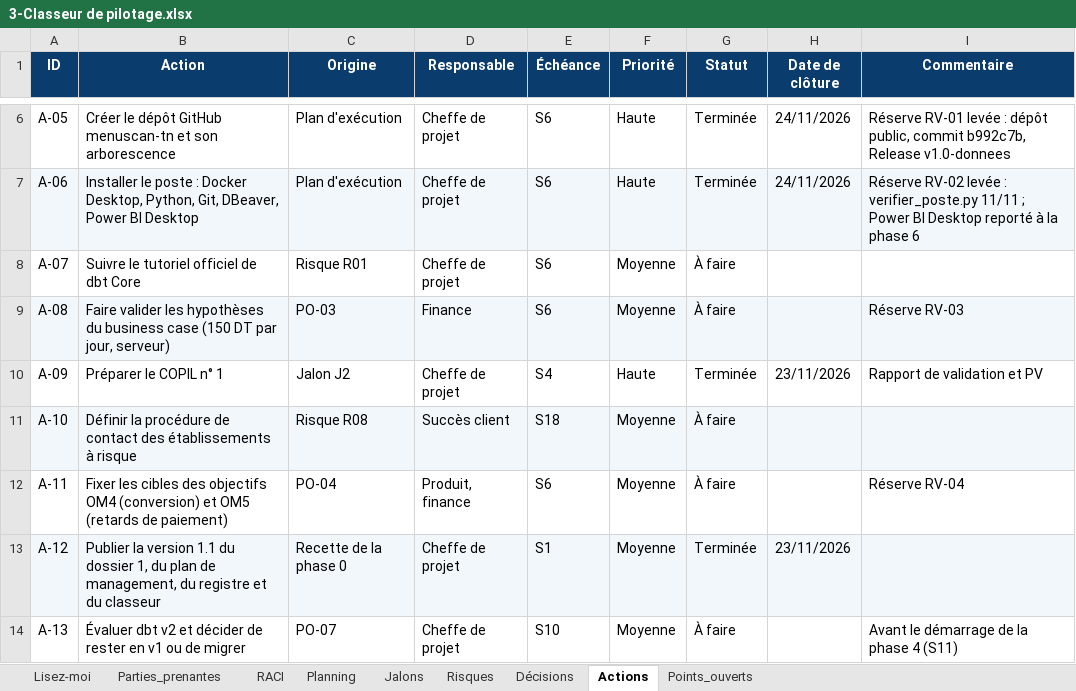
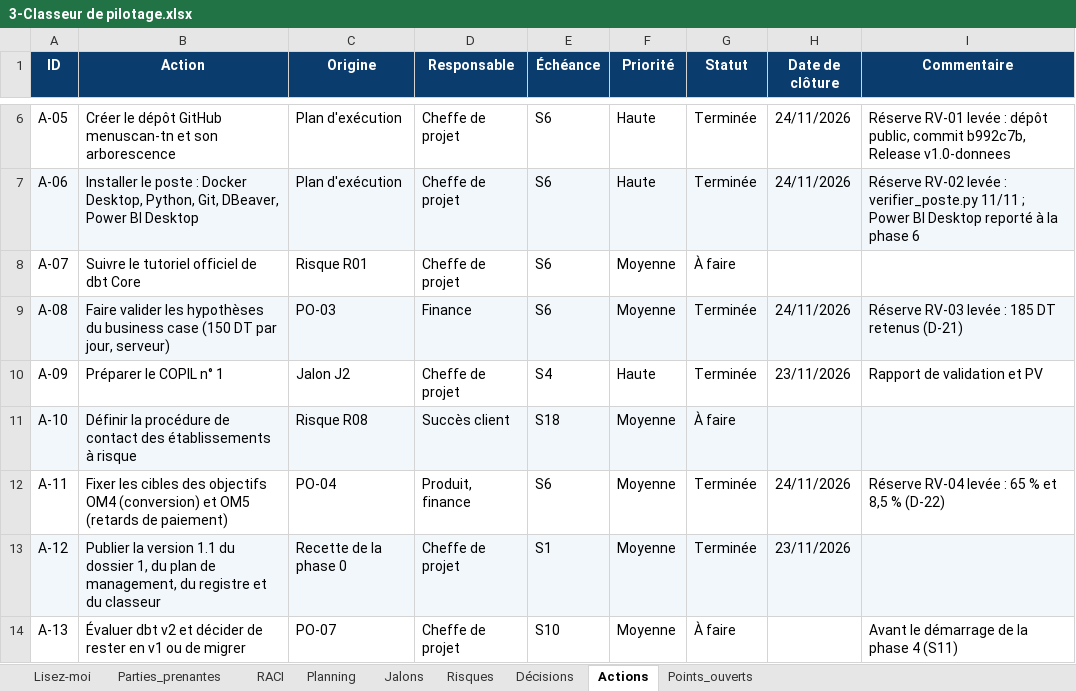
Before and after one commit to sarraabdeljaouad-ui/menuscan-tn, an Excel workbook: 00_cadrage/2-Organisation et pilotage/3-Classeur de pilotage.xlsx, sheet Actions, drawn as a sheet; only a part is shown, gaps mark what is left out; values as stored, in another font and other column widths than the file's, no borders; conditional formats not drawn; the diff names each change by its address in the sheet, - before the commit and + after, or states it on an @@ line.

Commit message:
Phase 0 : PV de levée des réserves (MS-DATA-PV0-002)

```diff
--- a/00_cadrage/2-Organisation et pilotage/3-Classeur de pilotage.xlsx (sheet Actions)
+++ b/00_cadrage/2-Organisation et pilotage/3-Classeur de pilotage.xlsx (sheet Actions)
-G9 (Statut): À faire
+G9 (Statut): Terminée
-H9 (Date de clôture): (empty)
+H9 (Date de clôture): 24/11/2026
-I9 (Commentaire): Réserve RV-03
+I9 (Commentaire): Réserve RV-03 levée : 185 DT retenus (D-21)
-G12 (Statut): À faire
+G12 (Statut): Terminée
-H12 (Date de clôture): (empty)
+H12 (Date de clôture): 24/11/2026
-I12 (Commentaire): Réserve RV-04
+I12 (Commentaire): Réserve RV-04 levée : 65 % et 8,5 % (D-22)
```
Also changed, not shown: sheet Décisions, sheet Points_ouverts, sheet Lisez-moi, 00_cadrage/6-Validation de la phase 0/1-Cahier de recette de la phase 0.xlsx, 5 other files.
